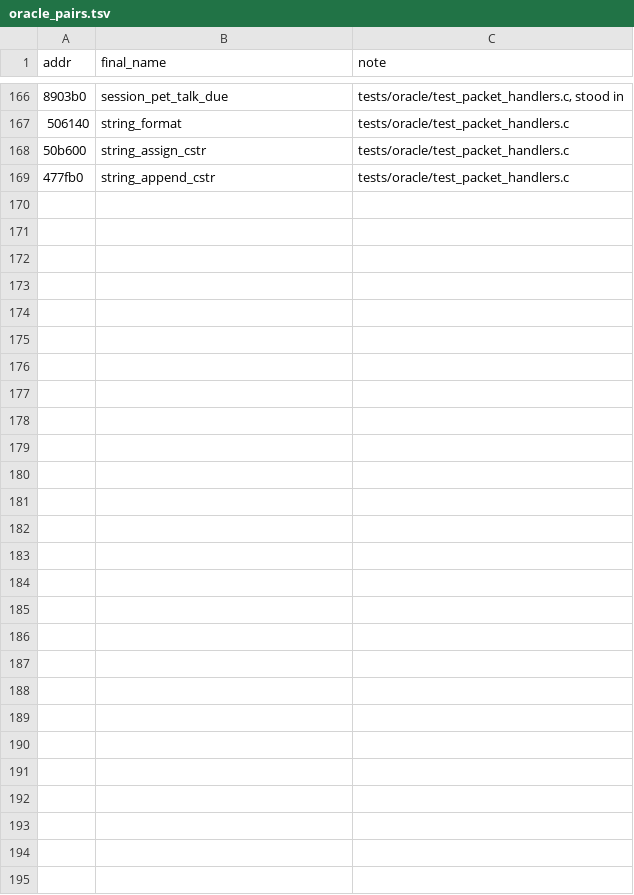
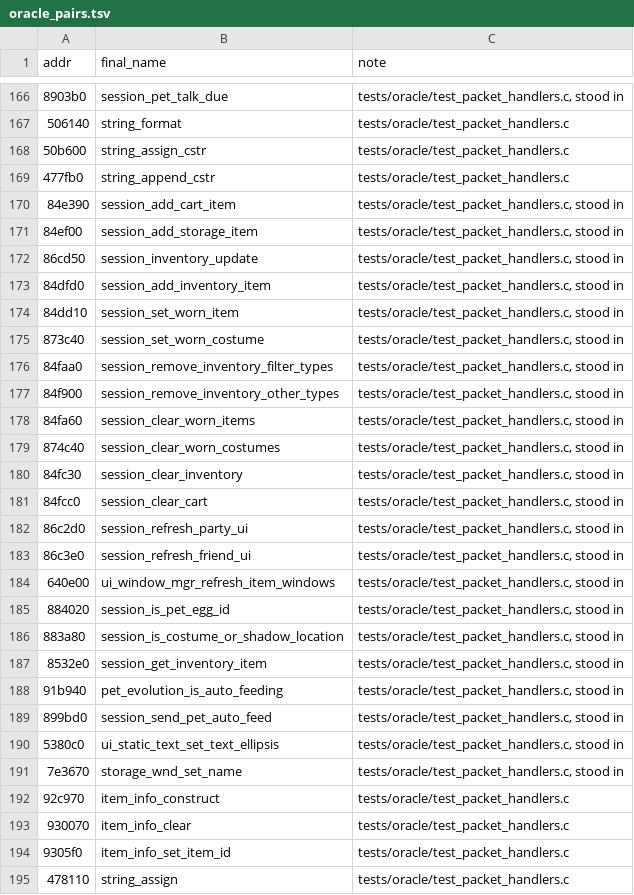
Before and after one commit to HampterDev/2022-04-06-ragexe-in-c, a TSV file: tools/funcmap/oracle_pairs.tsv, drawn as a sheet; only a part is shown, gaps mark what is left out; the diff names each change by its address in the sheet, - before the commit and + after, or states it on an @@ line.

```diff
--- a/tools/funcmap/oracle_pairs.tsv
+++ b/tools/funcmap/oracle_pairs.tsv
+row 170: 84e390 | session_add_cart_item | tests/oracle/test_packet_handlers.c, stood in
+row 171: 84ef00 | session_add_storage_item | tests/oracle/test_packet_handlers.c, stood in
+row 172: 86cd50 | session_inventory_update | tests/oracle/test_packet_handlers.c, stood in
+row 173: 84dfd0 | session_add_inventory_item | tests/oracle/test_packet_handlers.c, stood in
+row 174: 84dd10 | session_set_worn_item | tests/oracle/test_packet_handlers.c, stood in
+row 175: 873c40 | session_set_worn_costume | tests/oracle/test_packet_handlers.c, stood in
+row 176: 84faa0 | session_remove_inventory_filter_types | tests/oracle/test_packet_handlers.c, stood in
+row 177: 84f900 | session_remove_inventory_other_types | tests/oracle/test_packet_handlers.c, stood in
+row 178: 84fa60 | session_clear_worn_items | tests/oracle/test_packet_handlers.c, stood in
+row 179: 874c40 | session_clear_worn_costumes | tests/oracle/test_packet_handlers.c, stood in
+row 180: 84fc30 | session_clear_inventory | tests/oracle/test_packet_handlers.c, stood in
+row 181: 84fcc0 | session_clear_cart | tests/oracle/test_packet_handlers.c, stood in
+row 182: 86c2d0 | session_refresh_party_ui | tests/oracle/test_packet_handlers.c, stood in
+row 183: 86c3e0 | session_refresh_friend_ui | tests/oracle/test_packet_handlers.c, stood in
+row 184: 640e00 | ui_window_mgr_refresh_item_windows | tests/oracle/test_packet_handlers.c, stood in
+row 185: 884020 | session_is_pet_egg_id | tests/oracle/test_packet_handlers.c, stood in
+row 186: 883a80 | session_is_costume_or_shadow_location | tests/oracle/test_packet_handlers.c, stood in
+row 187: 8532e0 | session_get_inventory_item | tests/oracle/test_packet_handlers.c, stood in
+row 188: 91b940 | pet_evolution_is_auto_feeding | tests/oracle/test_packet_handlers.c, stood in
+row 189: 899bd0 | session_send_pet_auto_feed | tests/oracle/test_packet_handlers.c, stood in
+row 190: 5380c0 | ui_static_text_set_text_ellipsis | tests/oracle/test_packet_handlers.c, stood in
+row 191: 7e3670 | storage_wnd_set_name | tests/oracle/test_packet_handlers.c, stood in
+row 192: 92c970 | item_info_construct | tests/oracle/test_packet_handlers.c
+row 193: 930070 | item_info_clear | tests/oracle/test_packet_handlers.c
+row 194: 9305f0 | item_info_set_item_id | tests/oracle/test_packet_handlers.c
+row 195: 478110 | string_assign | tests/oracle/test_packet_handlers.c
```
Also changed, not shown: tools/funcmap/function_map.tsv.
